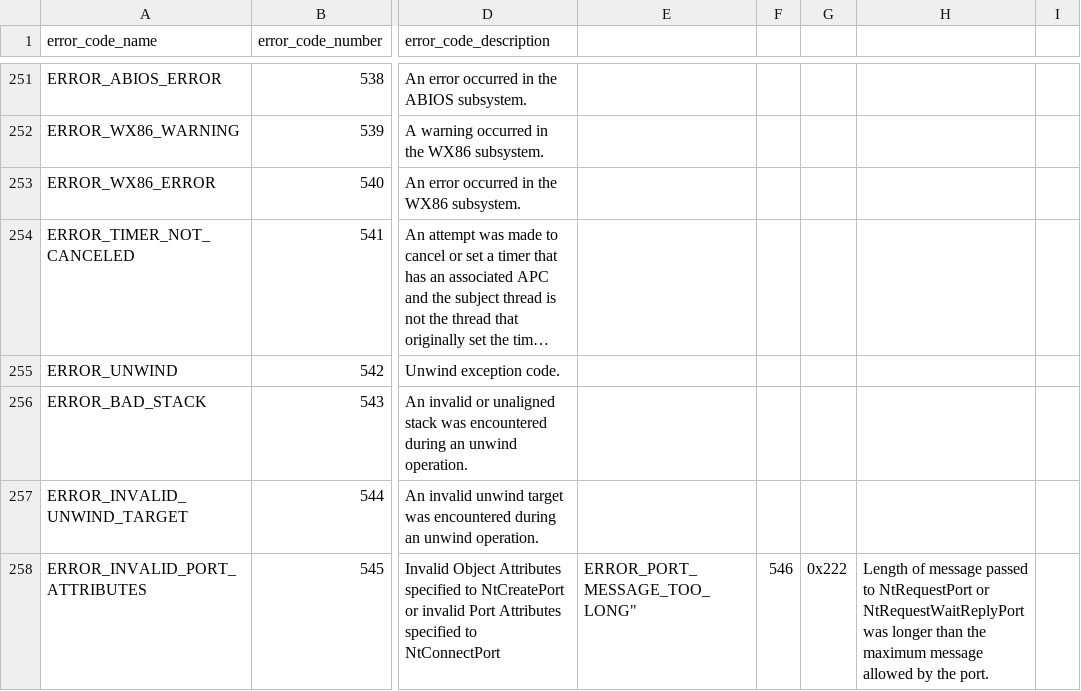
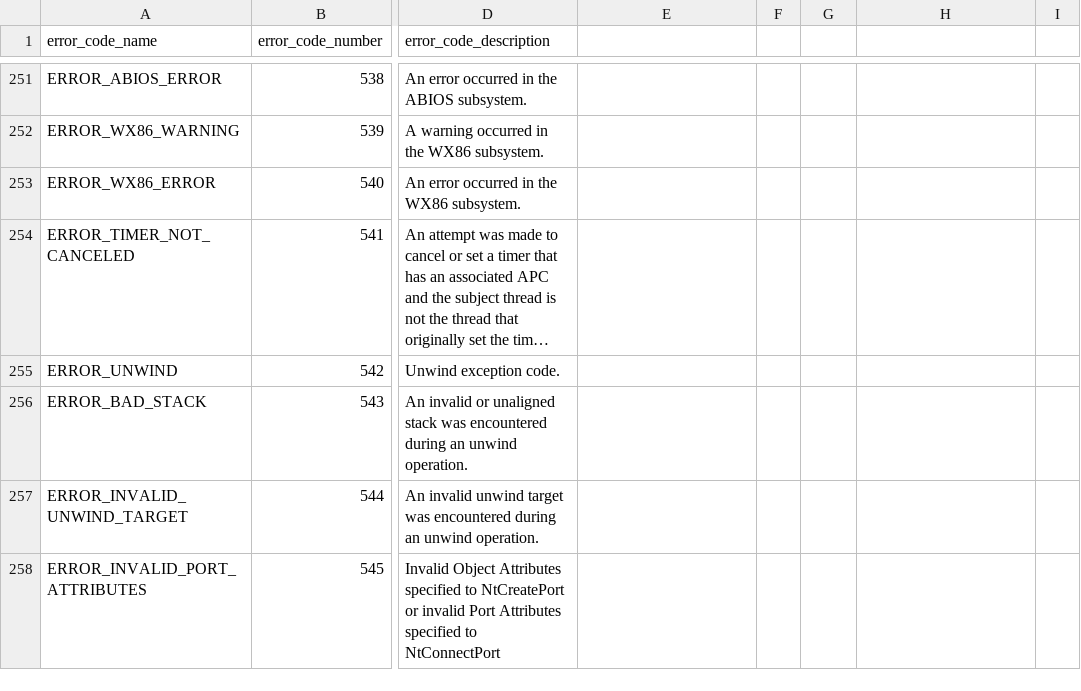
Before and after one commit to bonifield/splunk_on_security_onion, a CSV file: indexer-files/windows_system_error_codes_table.csv, drawn as a sheet; only a part is shown, gaps mark what is left out; long unchanged cells end in …; the diff covers the shown part only; the diff names each change by its address in the sheet, - before the commit and + after, or states it on an @@ line.

Commit message:
Update windows_system_error_codes_table.csv

```diff
--- a/indexer-files/windows_system_error_codes_table.csv
+++ b/indexer-files/windows_system_error_codes_table.csv
-E258: ERROR_PORT_MESSAGE_TOO_LONG"
+E258: (empty)
-F258: 546
+F258: (empty)
-G258: 0x222
+G258: (empty)
-H258: Length of message passed to NtRequestPort or NtRequestWaitReplyPort was longer than the maximum message allowed by the port.
+H258: (empty)
```
Also changed, not shown: 1 added row and 24 edited cells elsewhere in this file.
